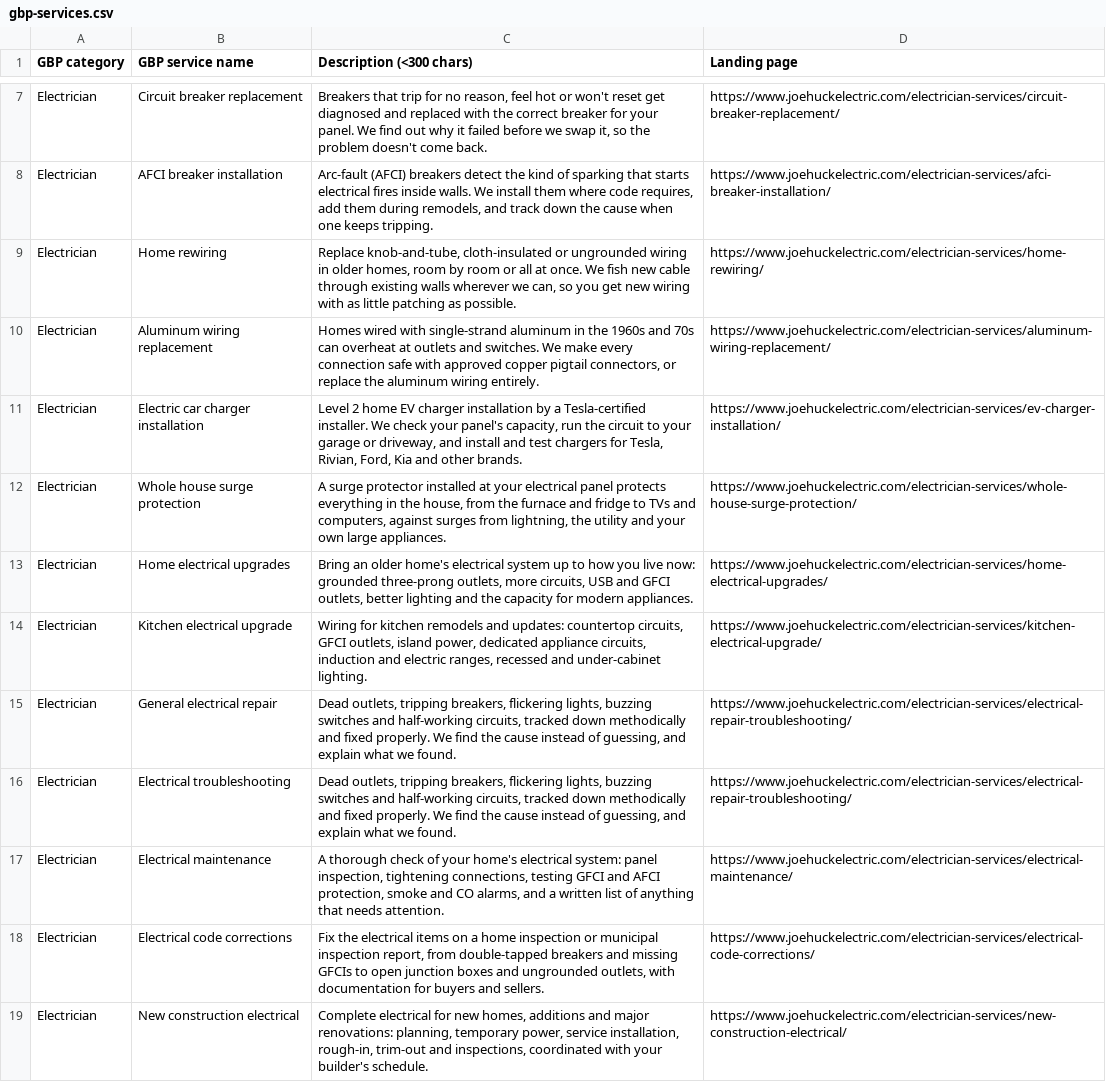
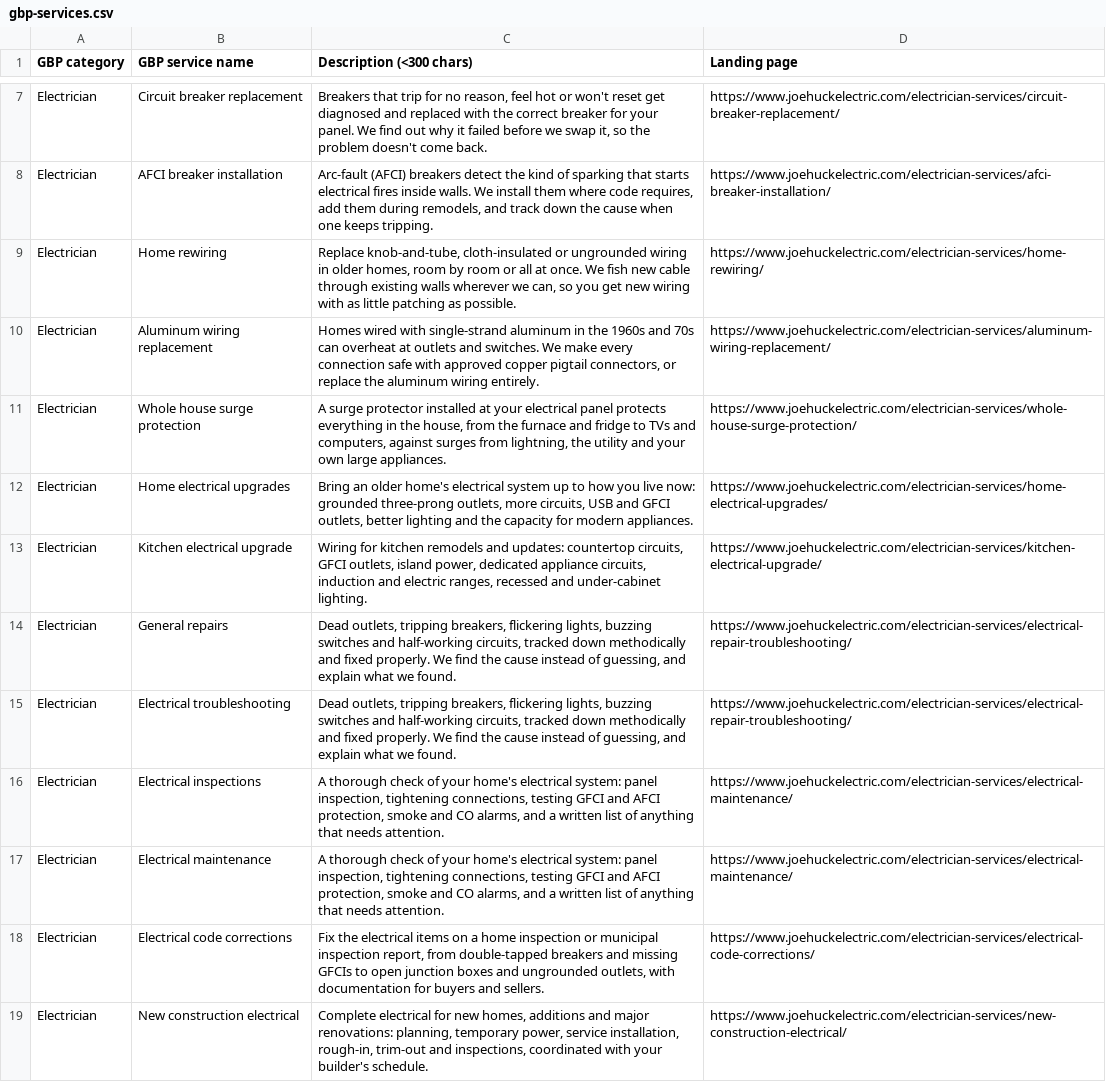
Before and after one commit to nated1121/joehuck-redesign, a CSV file: gbp-services.csv, drawn as a sheet; only a part is shown, gaps mark what is left out; the diff covers the shown part only.

```diff
--- a/gbp-services.csv
+++ b/gbp-services.csv
@@ -10,3 +10,2 @@ Electrician,Home rewiring,"Replace knob-and-tube, cloth-insulated or ungrounded
 Electrician,Aluminum wiring replacement,"Homes wired with single-strand aluminum in the 1960s and 70s can overheat at outlets and switches. We make every connection safe with approved copper pigtail connectors, or replace the aluminum wiring entirely.",https://www.joehuckelectric.com/electrician-services/aluminum-wiring-replacement/
-Electrician,Electric car charger installation,"Level 2 home EV charger installation by a Tesla-certified installer. We check your panel's capacity, run the circuit to your garage or driveway, and install and test chargers for Tesla, Rivian, Ford, Kia and other brands.",https://www.joehuckelectric.com/electrician-services/ev-charger-installation/
 Electrician,Whole house surge protection,"A surge protector installed at your electrical panel protects everything in the house, from the furnace and fridge to TVs and computers, against surges from lightning, the utility and your own large appliances.",https://www.joehuckelectric.com/electrician-services/whole-house-surge-protection/
@@ -14,4 +13,5 @@ Electrician,Home electrical upgrades,"Bring an older home's electrical system up
 Electrician,Kitchen electrical upgrade,"Wiring for kitchen remodels and updates: countertop circuits, GFCI outlets, island power, dedicated appliance circuits, induction and electric ranges, recessed and under-cabinet lighting.",https://www.joehuckelectric.com/electrician-services/kitchen-electrical-upgrade/
-Electrician,General electrical repair,"Dead outlets, tripping breakers, flickering lights, buzzing switches and half-working circuits, tracked down methodically and fixed properly. We find the cause instead of guessing, and explain what we found.",https://www.joehuckelectric.com/electrician-services/electrical-repair-troubleshooting/
+Electrician,General repairs,"Dead outlets, tripping breakers, flickering lights, buzzing switches and half-working circuits, tracked down methodically and fixed properly. We find the cause instead of guessing, and explain what we found.",https://www.joehuckelectric.com/electrician-services/electrical-repair-troubleshooting/
 Electrician,Electrical troubleshooting,"Dead outlets, tripping breakers, flickering lights, buzzing switches and half-working circuits, tracked down methodically and fixed properly. We find the cause instead of guessing, and explain what we found.",https://www.joehuckelectric.com/electrician-services/electrical-repair-troubleshooting/
+Electrician,Electrical inspections,"A thorough check of your home's electrical system: panel inspection, tightening connections, testing GFCI and AFCI protection, smoke and CO alarms, and a written list of anything that needs attention.",https://www.joehuckelectric.com/electrician-services/electrical-maintenance/
 Electrician,Electrical maintenance,"A thorough check of your home's electrical system: panel inspection, tightening connections, testing GFCI and AFCI protection, smoke and CO alarms, and a written list of anything that needs attention.",https://www.joehuckelectric.com/electrician-services/electrical-maintenance/
```
Also changed, not shown: 4 added rows, 1 removed row and 3 edited cells elsewhere in this file, 34 other files.
